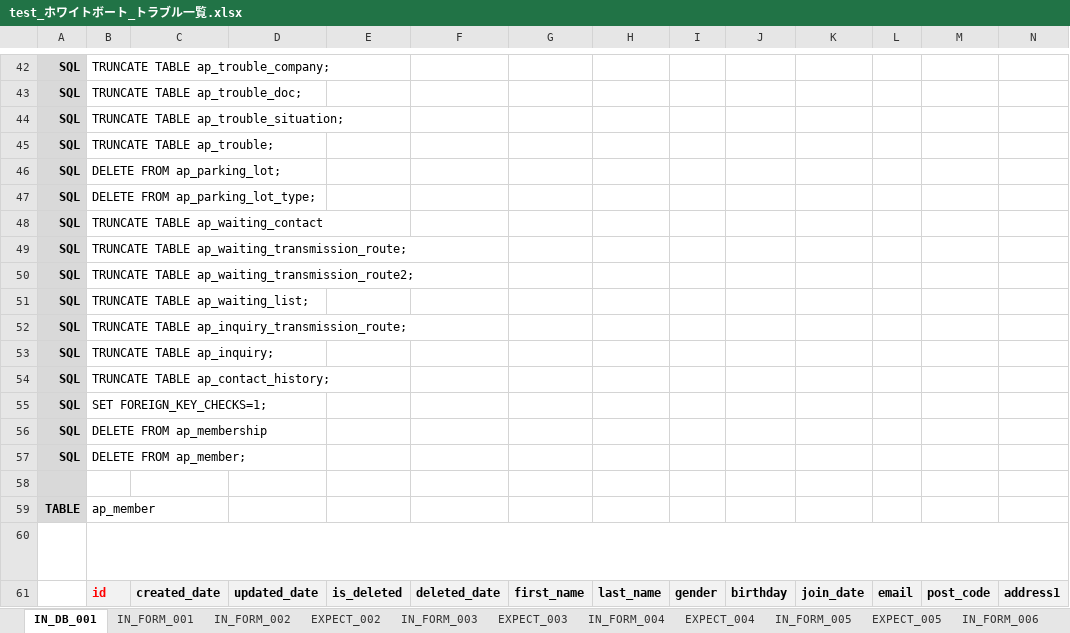
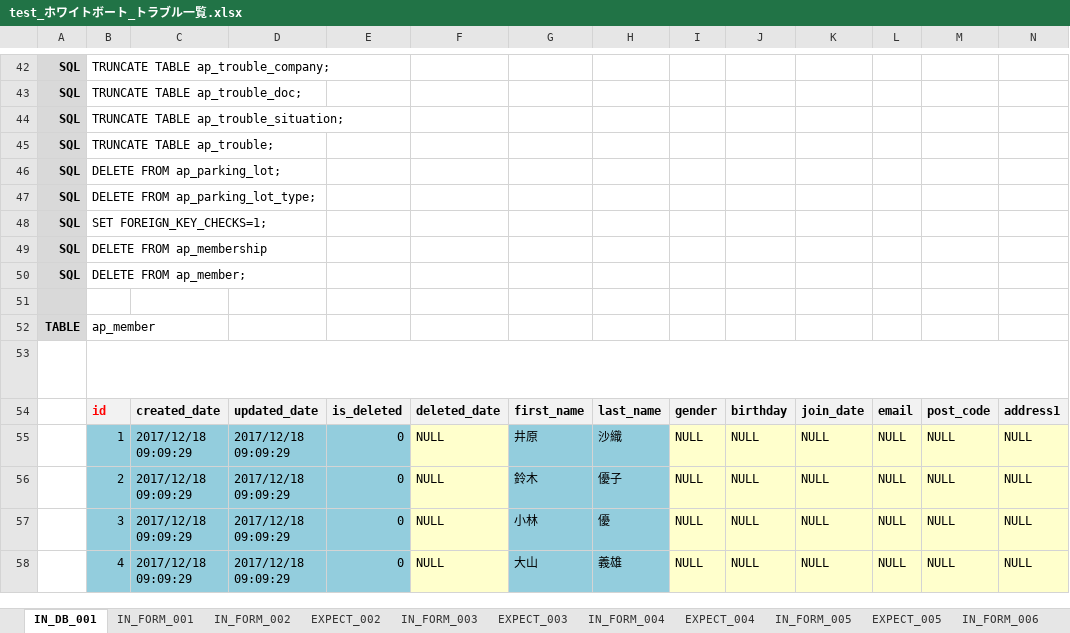
Before and after one commit to ebusiness/areaparking-test, an Excel workbook: test_物件管理/test_ホワイトボート_トラブル一覧.xlsx, sheet IN_DB_001, drawn as a sheet; only a part is shown, gaps mark what is left out; the shorter side is filled out with more unchanged rows; values as stored, in another font and other column widths than the file's, no borders; rows hold the shown columns only; the diff names each change by its address in the sheet, - before the commit and + after, or states it on an @@ line.

```diff
--- a/test_物件管理/test_ホワイトボート_トラブル一覧.xlsx (sheet IN_DB_001)
+++ b/test_物件管理/test_ホワイトボート_トラブル一覧.xlsx (sheet IN_DB_001)
-row 48: SQL | TRUNCATE TABLE ap_waiting_contact
-row 49: SQL | TRUNCATE TABLE ap_waiting_transmission_route;
-row 50: SQL | TRUNCATE TABLE ap_waiting_transmission_route2;
-row 51: SQL | TRUNCATE TABLE ap_waiting_list;
-row 52: SQL | TRUNCATE TABLE ap_inquiry_transmission_route;
-row 53: SQL | TRUNCATE TABLE ap_inquiry;
-row 54: SQL | TRUNCATE TABLE ap_contact_history;
```
Also changed, not shown: 6 other files.
